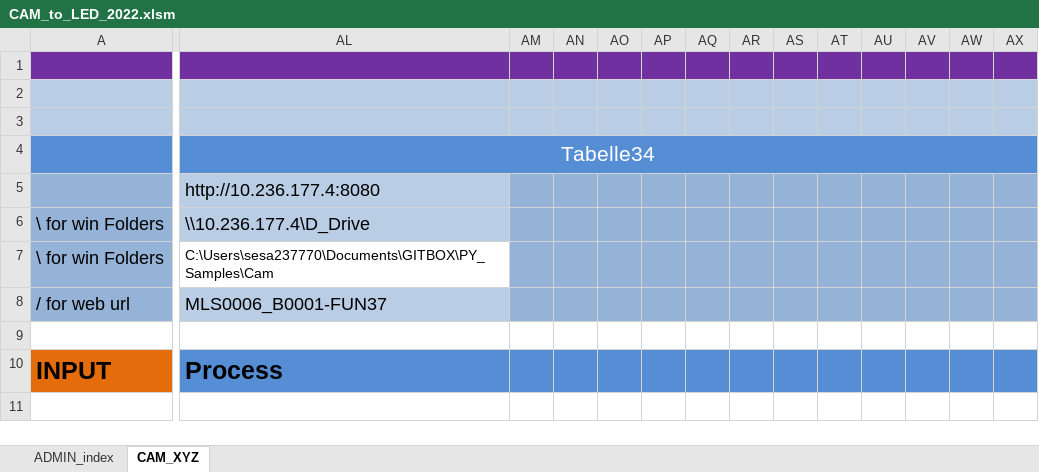
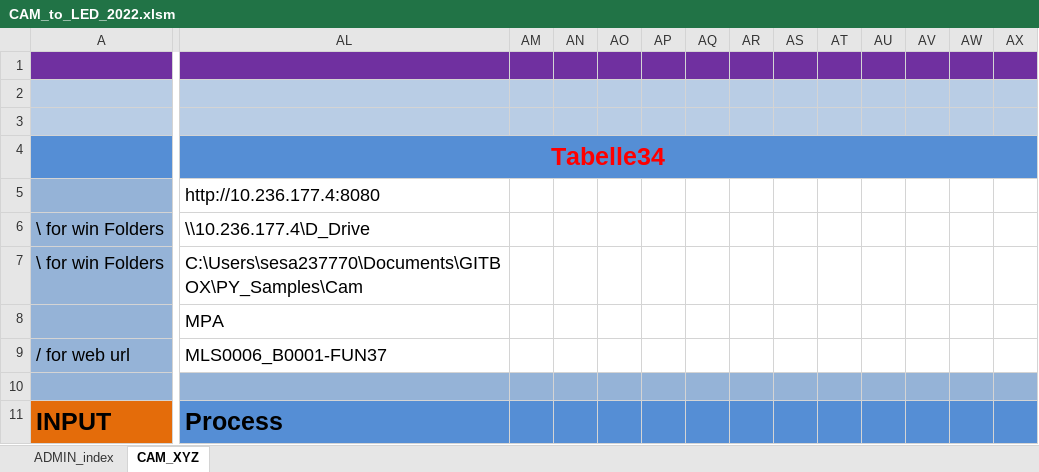
Before and after one commit to pestami/PYTHONBOX, an Excel workbook: PY_Samples/Cam/CAM_to_LED_2022.xlsm, sheet CAM_XYZ, drawn as a sheet; only a part is shown, gaps mark what is left out; values as stored, in another font and other column widths than the file's, no borders; charts and pictures not drawn; addresses are those after the commit; rows hold the shown columns only; the diff covers the shown part only; the diff names each change by its address in the sheet, - before the commit and + after, or states it on an @@ line.

```diff
--- a/PY_Samples/Cam/CAM_to_LED_2022.xlsm (sheet CAM_XYZ)
+++ b/PY_Samples/Cam/CAM_to_LED_2022.xlsm (sheet CAM_XYZ)
@@ AL4 bold: off → on, text colour: #FFFFFF → #FF0000, text size: larger @@
-AL5:AL6 fill: #B9CDE5
+AL5:AL6 fill: none
-AM5:AX7 fill: #95B3D7
+AM5:AX7 fill: none
@@ AL7 text size: larger @@
+row 8:  | MPA
-AL9 fill: #B9CDE5
+AL9 fill: none
-AM9:AX9 fill: #95B3D7
+AM9:AX9 fill: none
-A10:AX10 fill: none
+A10:AX10 fill: #95B3D7
```
Also changed, not shown: cell formats elsewhere in this sheet, charts or pictures, 47 other files.
